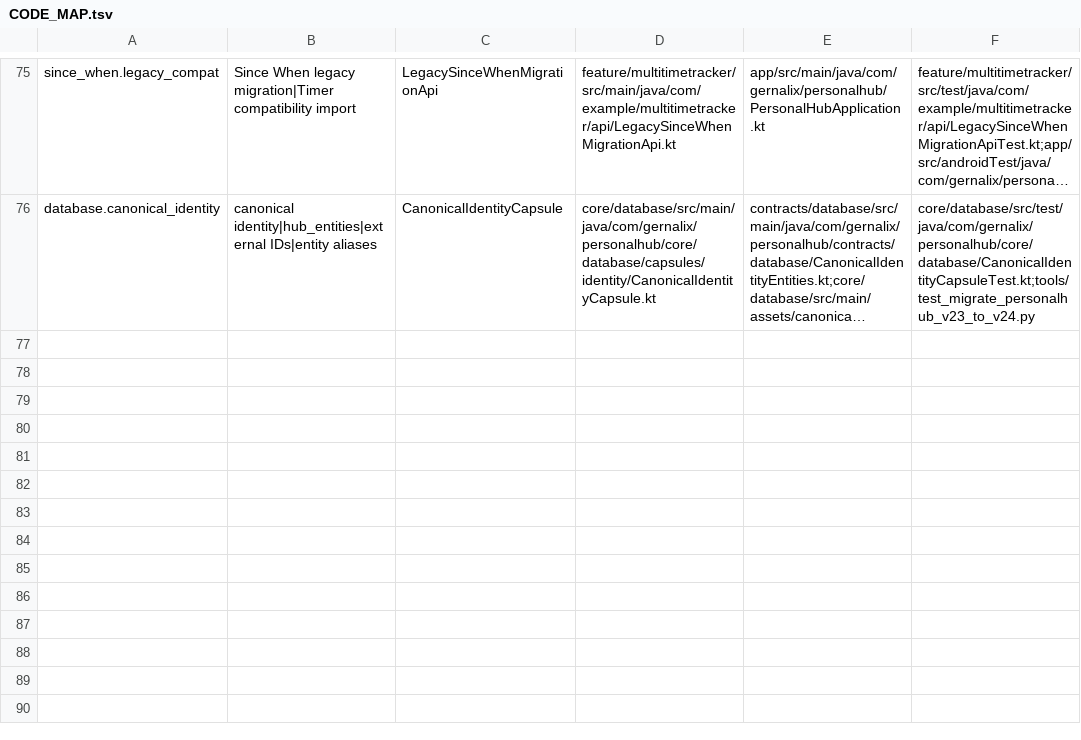
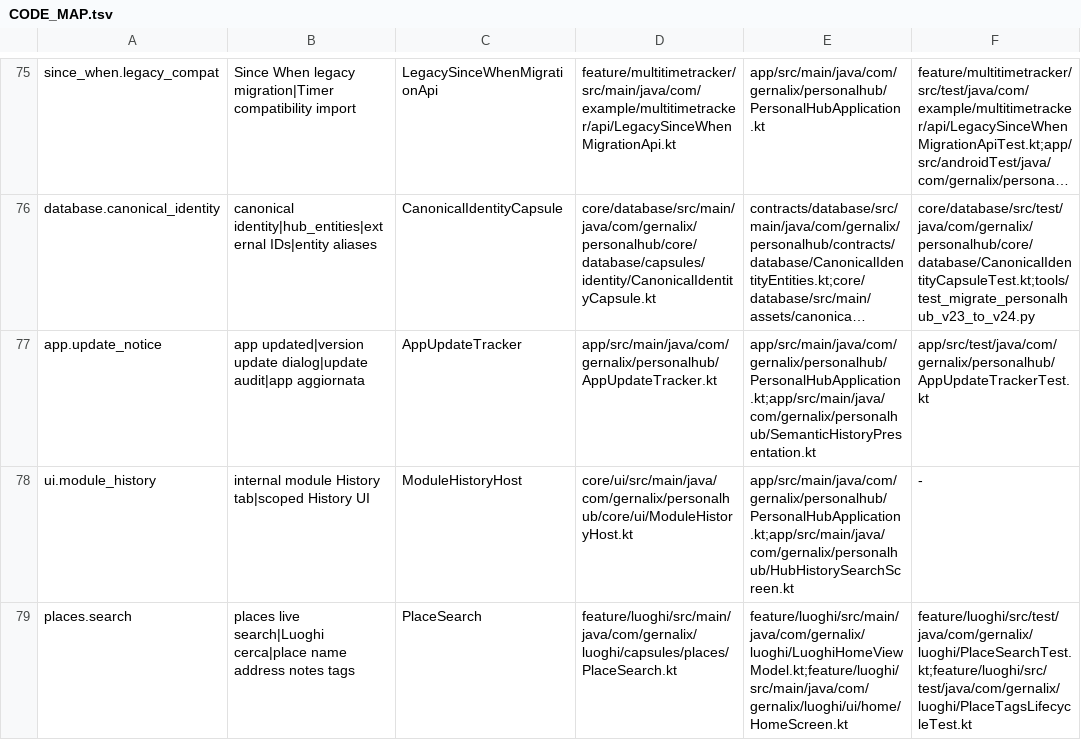
Before and after one commit to gernalix/PersonalHub, a TSV file: .codex/CODE_MAP.tsv, drawn as a sheet; only a part is shown, gaps mark what is left out; long unchanged cells end in …; the diff names each change by its address in the sheet, - before the commit and + after, or states it on an @@ line.

Commit message:
Fix Places selection and search; share module History and record app updates

```diff
--- a/.codex/CODE_MAP.tsv
+++ b/.codex/CODE_MAP.tsv
+row 77: app.update_notice | app updated|version update dialog|update audit|app aggiornata | AppUpdateTracker | app/src/main/java/com/gernalix/personalhub/AppUpdateTracker.kt | app/src/main/java/com/gernalix/personalhub/PersonalHubApplication.kt;app/src/main/java/com/gernalix/personalhub/SemanticHistoryPresentation.kt | app/src/test/java/com/gernalix/personalhub/AppUpdateTrackerTest.kt
+row 78: ui.module_history | internal module History tab|scoped History UI | ModuleHistoryHost | core/ui/src/main/java/com/gernalix/personalhub/core/ui/ModuleHistoryHost.kt | app/src/main/java/com/gernalix/personalhub/PersonalHubApplication.kt;app/src/main/java/com/gernalix/personalhub/HubHistorySearchScreen.kt | -
+row 79: places.search | places live search|Luoghi cerca|place name address notes tags | PlaceSearch | feature/luoghi/src/main/java/com/gernalix/luoghi/capsules/places/PlaceSearch.kt | feature/luoghi/src/main/java/com/gernalix/luoghi/LuoghiHomeViewModel.kt;feature/luoghi/src/main/java/com/gernalix/luoghi/ui/home/HomeScreen.kt | feature/luoghi/src/test/java/com/gernalix/luoghi/PlaceSearchTest.kt;feature/luoghi/src/test/java/com/gernalix/luoghi/PlaceTagsLifecycleTest.kt
```
Also changed, not shown: 32 other files.
